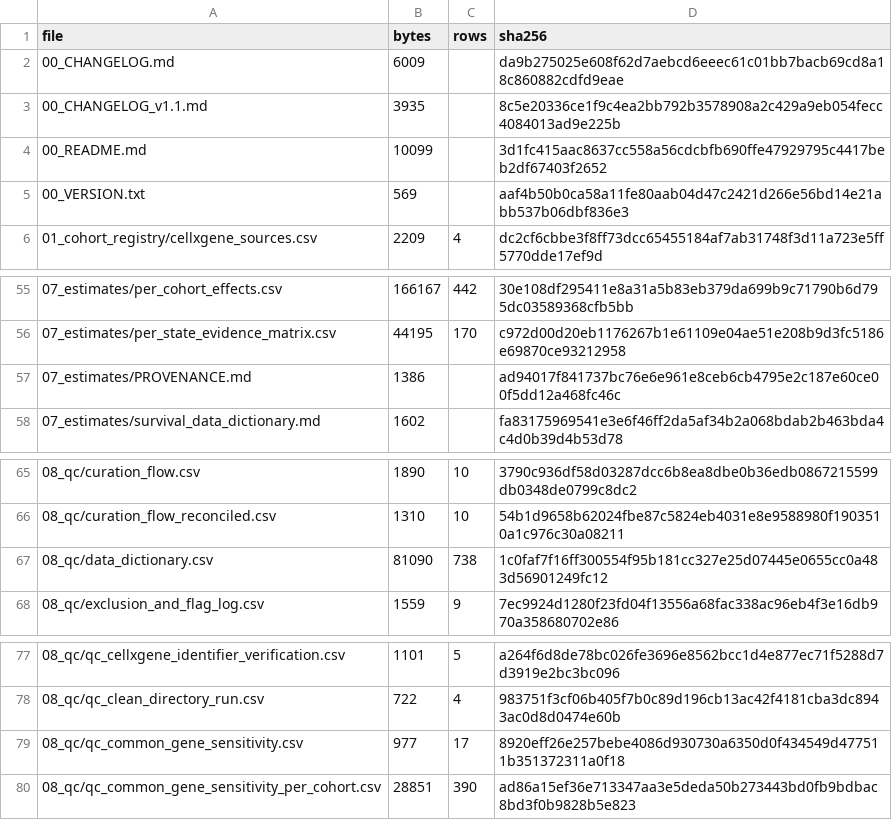
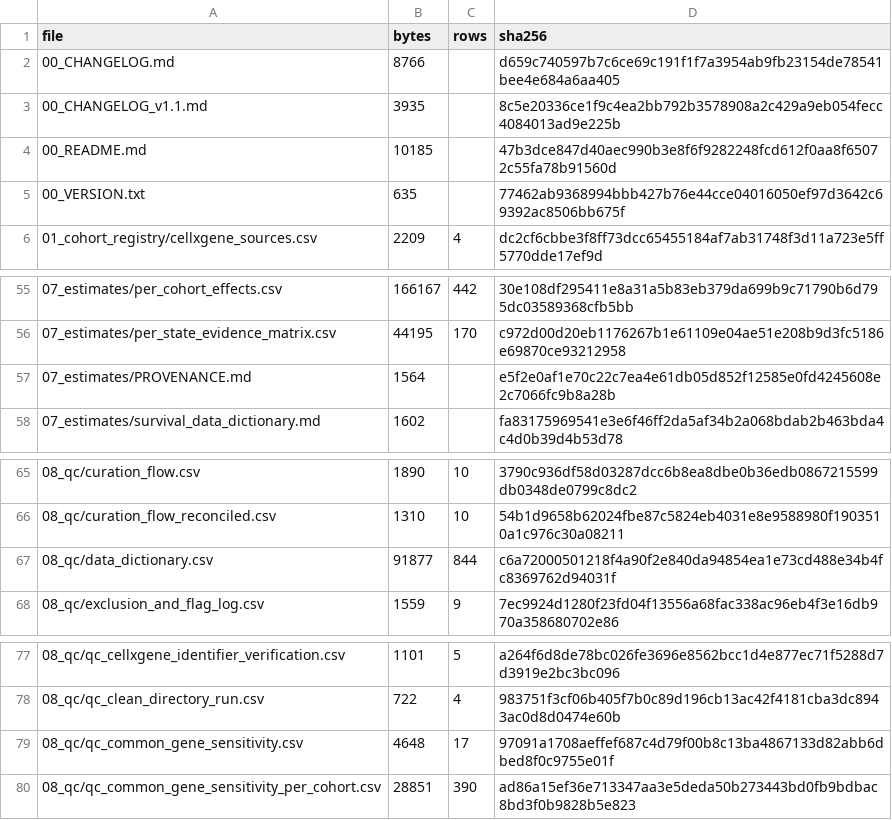
Before and after one commit to 202420652/cross-disease-transcriptomic-resource, a CSV file: deposit/08_qc/file_inventory_and_checksums.csv, drawn as a sheet; only a part is shown, gaps mark what is left out.

```diff
--- a/deposit/08_qc/file_inventory_and_checksums.csv
+++ b/deposit/08_qc/file_inventory_and_checksums.csv
@@ -1,6 +1,6 @@
 file,bytes,rows,sha256
-00_CHANGELOG.md,6009,,da9b275025e608f62d7aebcd6eeec61c01bb7bacb69cd8a18c860882cdfd9eae
+00_CHANGELOG.md,8766,,d659c740597b7c6ce69c191f1f7a3954ab9fb23154de78541bee4e684a6aa405
 00_CHANGELOG_v1.1.md,3935,,8c5e20336ce1f9c4ea2bb792b3578908a2c429a9eb054fecc4084013ad9e225b
-00_README.md,10099,,3d1fc415aac8637cc558a56cdcbfb690ffe47929795c4417beb2df67403f2652
-00_VERSION.txt,569,,aaf4b50b0ca58a11fe80aab04d47c2421d266e56bd14e21abb537b06dbf836e3
+00_README.md,10185,,47b3dce847d40aec990b3e8f6f9282248fcd612f0aa8f65072c55fa78b91560d
+00_VERSION.txt,635,,77462ab9368994bbb427b76e44cce04016050ef97d3642c69392ac8506bb675f
 01_cohort_registry/cellxgene_sources.csv,2209,4,dc2cf6cbbe3f8ff73dcc65455184af7ab31748f3d11a723e5ff5770dde17ef9d
@@ -56,3 +56,3 @@ file,bytes,rows,sha256
 07_estimates/per_state_evidence_matrix.csv,44195,170,c972d00d20eb1176267b1e61109e04ae51e208b9d3fc5186e69870ce93212958
-07_estimates/PROVENANCE.md,1386,,ad94017f841737bc76e6e961e8ceb6cb4795e2c187e60ce00f5dd12a468fc46c
+07_estimates/PROVENANCE.md,1564,,e5f2e0af1e70c22c7ea4e61db05d852f12585e0fd4245608e2c7066fc9b8a28b
 07_estimates/survival_data_dictionary.md,1602,,fa83175969541e3e6f46ff2da5af34b2a068bdab2b463bda4c4d0b39d4b53d78
@@ -66,3 +66,3 @@ file,bytes,rows,sha256
 08_qc/curation_flow_reconciled.csv,1310,10,54b1d9658b62024fbe87c5824eb4031e8e9588980f1903510a1c976c30a08211
-08_qc/data_dictionary.csv,81090,738,1c0faf7f16ff300554f95b181cc327e25d07445e0655cc0a483d56901249fc12
+08_qc/data_dictionary.csv,91877,844,c6a72000501218f4a90f2e840da94854ea1e73cd488e34b4fc8369762d94031f
 08_qc/exclusion_and_flag_log.csv,1559,9,7ec9924d1280f23fd04f13556a68fac338ac96eb4f3e16db970a358680702e86
@@ -78,3 +78,3 @@ file,bytes,rows,sha256
 08_qc/qc_clean_directory_run.csv,722,4,983751f3cf06b405f7b0c89d196cb13ac42f4181cba3dc8943ac0d8d0474e60b
-08_qc/qc_common_gene_sensitivity.csv,977,17,8920eff26e257bebe4086d930730a6350d0f434549d477511b351372311a0f18
+08_qc/qc_common_gene_sensitivity.csv,4648,17,97091a1708aeffef687c4d79f00b8c13ba4867133d82abb6dbed8f0c9755e01f
 08_qc/qc_common_gene_sensitivity_per_cohort.csv,28851,390,ad86a15ef36e713347aa3e5deda50b273443bd0fb9bdbac8bd3f0b9828b5e823
```
Also changed, not shown: deposit/08_qc/qc_common_gene_sensitivity.csv, 11 other files.
